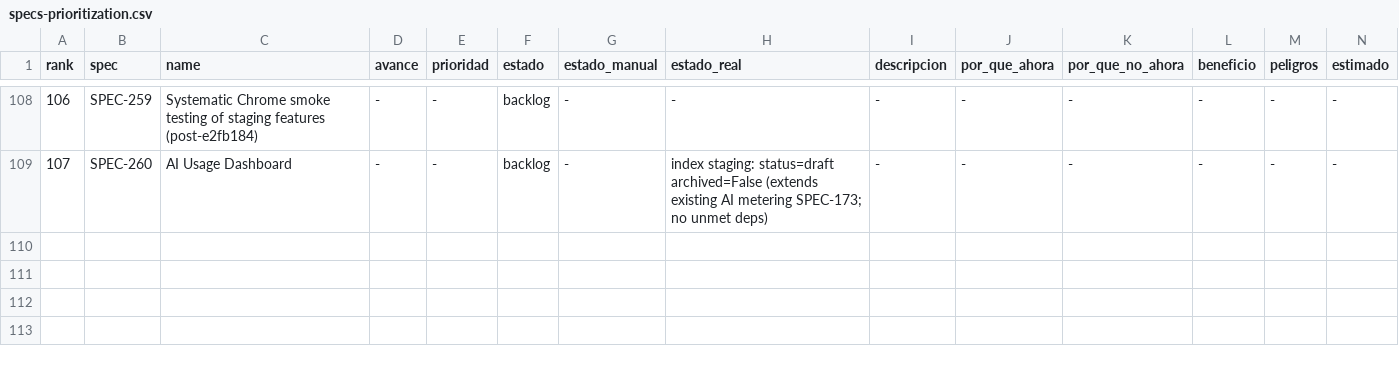
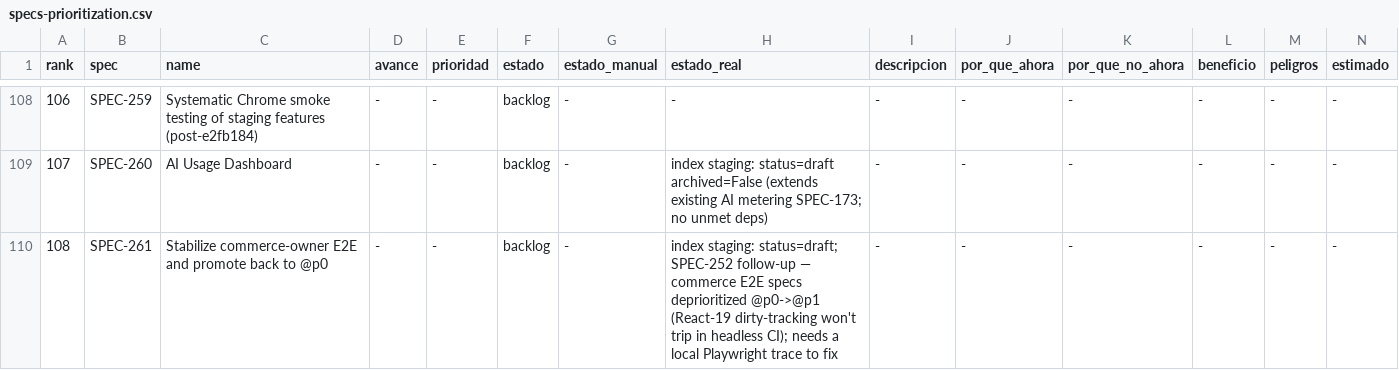
Before and after one commit to qazuor/hospeda, a CSV file: specs-prioritization.csv, drawn as a sheet; only a part is shown, gaps mark what is left out; rows hold the shown columns only; the diff names each change by its address in the sheet, - before the commit and + after, or states it on an @@ line.

Commit message:
docs(SPEC-261): create spec to stabilize commerce E2E and promote to @p0 (SPEC-252 follow-up)

```diff
--- a/specs-prioritization.csv
+++ b/specs-prioritization.csv
+row 110: 108 | SPEC-261 | Stabilize commerce-owner E2E and promote back to @p0 | - | - | backlog | - | index staging: status=draft; SPEC-252 follow-up — commerce E2E specs deprioritized @p0->@p1 (React-19 dirty-tracking won't trip in headless CI); needs a local Playwright trace to fix | - | - | - | - | - | -
```
Also changed, not shown: 4 other files.
